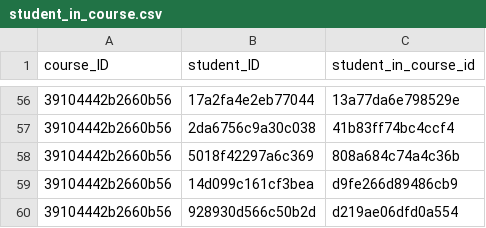
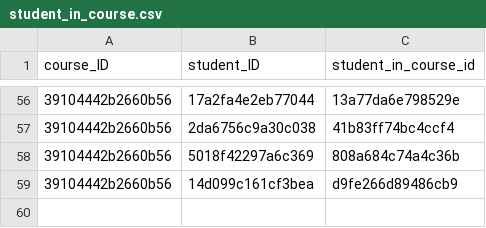
Before and after one commit to ivan-kapatsyn/pypiepi, a CSV file: data_folder/student_in_course.csv, drawn as a sheet; only a part is shown, gaps mark what is left out; the diff names each change by its address in the sheet, - before the commit and + after, or states it on an @@ line.

```diff
--- a/data_folder/student_in_course.csv
+++ b/data_folder/student_in_course.csv
-row 60: 39104442b2660b56 | 928930d566c50b2d | d219ae06dfd0a554
```
Also changed, not shown: data_folder/student.csv, data_folder/users.csv, 1 other file.
